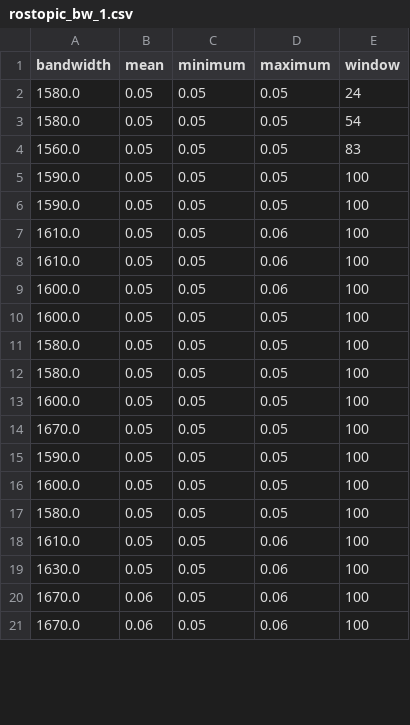
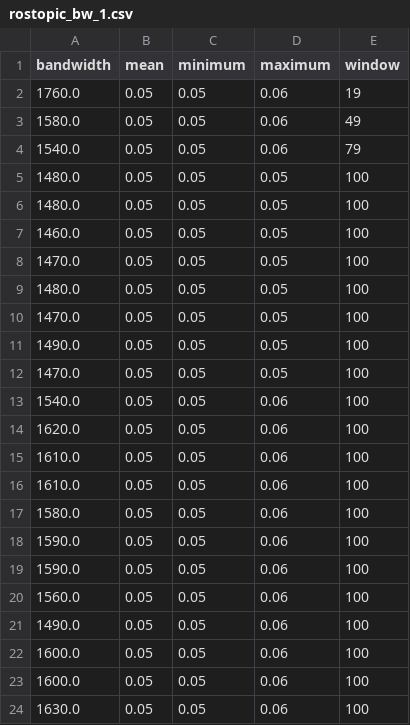
Before and after one commit to pmessan/network-testing-project, a CSV file: test-results/campus-bremen/rostopic_bw_test/rostopic_bw_1.csv, drawn as a sheet; only a part is shown; the diff covers the shown part only.

```diff
--- a/test-results/campus-bremen/rostopic_bw_test/rostopic_bw_1.csv
+++ b/test-results/campus-bremen/rostopic_bw_test/rostopic_bw_1.csv
@@ -1,21 +1,24 @@
 bandwidth,mean,minimum,maximum,window
-1580.0,0.05,0.05,0.05,24
-1580.0,0.05,0.05,0.05,54
-1560.0,0.05,0.05,0.05,83
-1590.0,0.05,0.05,0.05,100
-1590.0,0.05,0.05,0.05,100
+1760.0,0.05,0.05,0.06,19
+1580.0,0.05,0.05,0.06,49
+1540.0,0.05,0.05,0.06,79
+1480.0,0.05,0.05,0.05,100
+1480.0,0.05,0.05,0.05,100
+1460.0,0.05,0.05,0.05,100
+1470.0,0.05,0.05,0.05,100
+1480.0,0.05,0.05,0.05,100
+1470.0,0.05,0.05,0.05,100
+1490.0,0.05,0.05,0.05,100
+1470.0,0.05,0.05,0.05,100
+1540.0,0.05,0.05,0.06,100
+1620.0,0.05,0.05,0.06,100
 1610.0,0.05,0.05,0.06,100
 1610.0,0.05,0.05,0.06,100
+1580.0,0.05,0.05,0.06,100
+1590.0,0.05,0.05,0.06,100
+1590.0,0.05,0.05,0.06,100
+1560.0,0.05,0.05,0.06,100
+1490.0,0.05,0.05,0.06,100
 1600.0,0.05,0.05,0.06,100
-1600.0,0.05,0.05,0.05,100
-1580.0,0.05,0.05,0.05,100
-1580.0,0.05,0.05,0.05,100
-1600.0,0.05,0.05,0.05,100
-1670.0,0.05,0.05,0.05,100
-1590.0,0.05,0.05,0.05,100
-1600.0,0.05,0.05,0.05,100
-1580.0,0.05,0.05,0.05,100
-1610.0,0.05,0.05,0.06,100
+1600.0,0.05,0.05,0.06,100
 1630.0,0.05,0.05,0.06,100
-1670.0,0.06,0.05,0.06,100
-1670.0,0.06,0.05,0.06,100
```
Also changed, not shown: 2 added rows, 5 removed rows and 7 edited cells elsewhere in this file, test-results/campus-bremen/iperf_tcp_test/iperf_tcp_1.csv, test-results/campus-bremen/iperf_udp_test/iperf_udp_1.csv, 14 other files.
